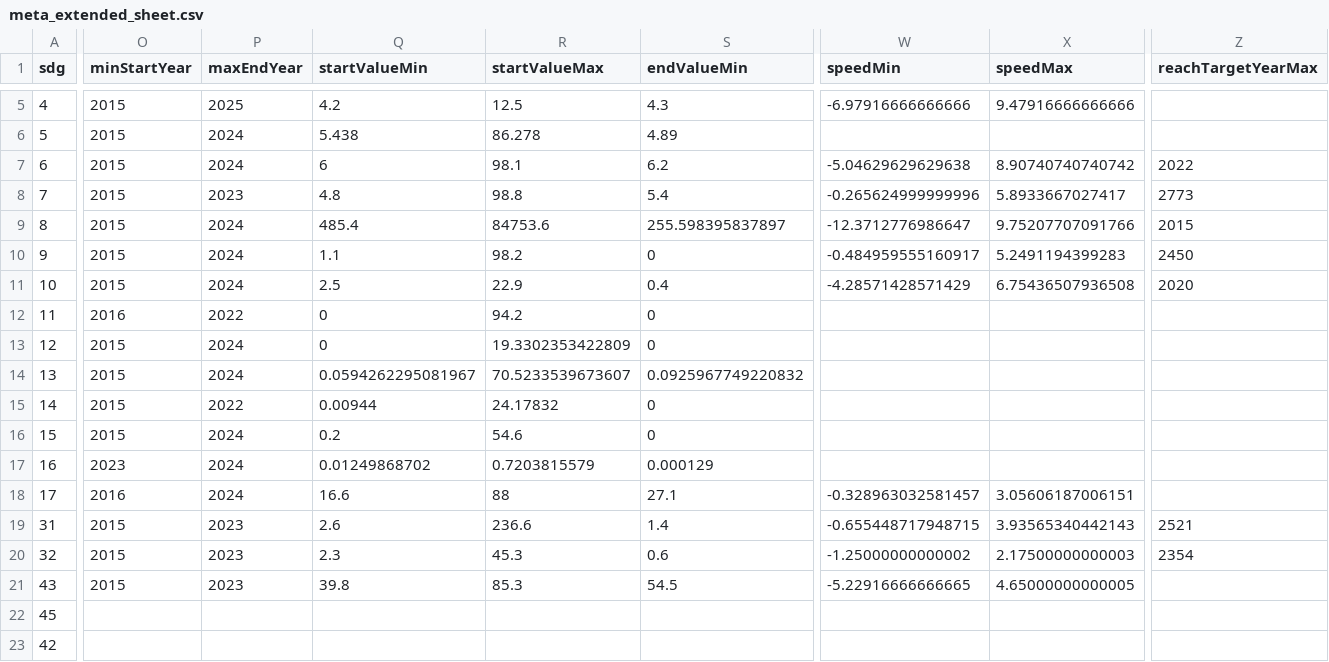
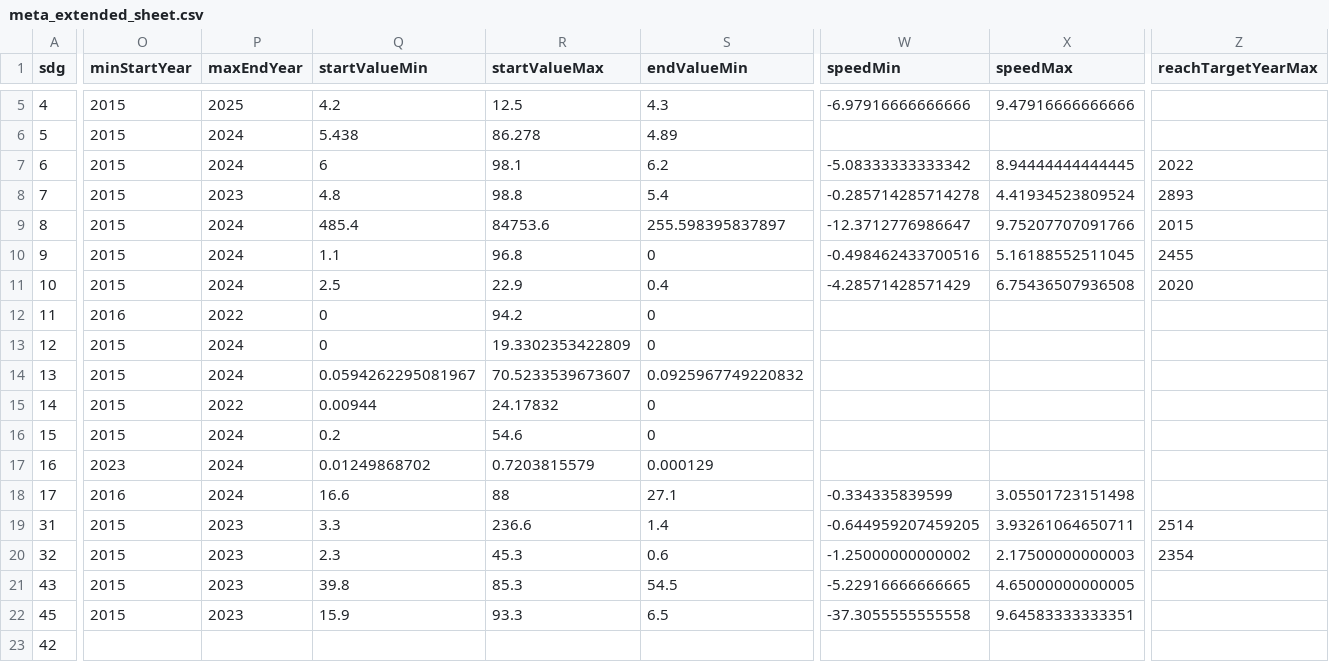
Before and after one commit to worldbank/atlas-progress-measure, a CSV file: output/meta_extended_sheet.csv, drawn as a sheet; only a part is shown, gaps mark what is left out; the diff covers the shown part only; the diff names each change by its address in the sheet, - before the commit and + after, or states it on an @@ line.

Commit message:
Update meta

```diff
--- a/output/meta_extended_sheet.csv
+++ b/output/meta_extended_sheet.csv
-W7 (speedMin): -5.04629629629638
+W7 (speedMin): -5.08333333333342
-X7 (speedMax): 8.90740740740742
+X7 (speedMax): 8.94444444444445
-W8 (speedMin): -0.265624999999996
+W8 (speedMin): -0.285714285714278
-X8 (speedMax): 5.8933667027417
+X8 (speedMax): 4.41934523809524
-Z8 (reachTargetYearMax): 2773
+Z8 (reachTargetYearMax): 2893
-R10 (startValueMax): 98.2
+R10 (startValueMax): 96.8
-W10 (speedMin): -0.484959555160917
+W10 (speedMin): -0.498462433700516
-X10 (speedMax): 5.2491194399283
+X10 (speedMax): 5.16188552511045
-Z10 (reachTargetYearMax): 2450
+Z10 (reachTargetYearMax): 2455
-W18 (speedMin): -0.328963032581457
+W18 (speedMin): -0.334335839599
-X18 (speedMax): 3.05606187006151
+X18 (speedMax): 3.05501723151498
-Q19 (startValueMin): 2.6
+Q19 (startValueMin): 3.3
-W19 (speedMin): -0.655448717948715
+W19 (speedMin): -0.644959207459205
-X19 (speedMax): 3.93565340442143
+X19 (speedMax): 3.93261064650711
-Z19 (reachTargetYearMax): 2521
+Z19 (reachTargetYearMax): 2514
-O22 (minStartYear): (empty)
+O22 (minStartYear): 2015
-P22 (maxEndYear): (empty)
+P22 (maxEndYear): 2023
-Q22 (startValueMin): (empty)
+Q22 (startValueMin): 15.9
-R22 (startValueMax): (empty)
+R22 (startValueMax): 93.3
-S22 (endValueMin): (empty)
+S22 (endValueMin): 6.5
-W22 (speedMin): (empty)
+W22 (speedMin): -37.3055555555558
-X22 (speedMax): (empty)
+X22 (speedMax): 9.64583333333351
```
Also changed, not shown: 6 edited cells elsewhere in this file, 1 other file.
